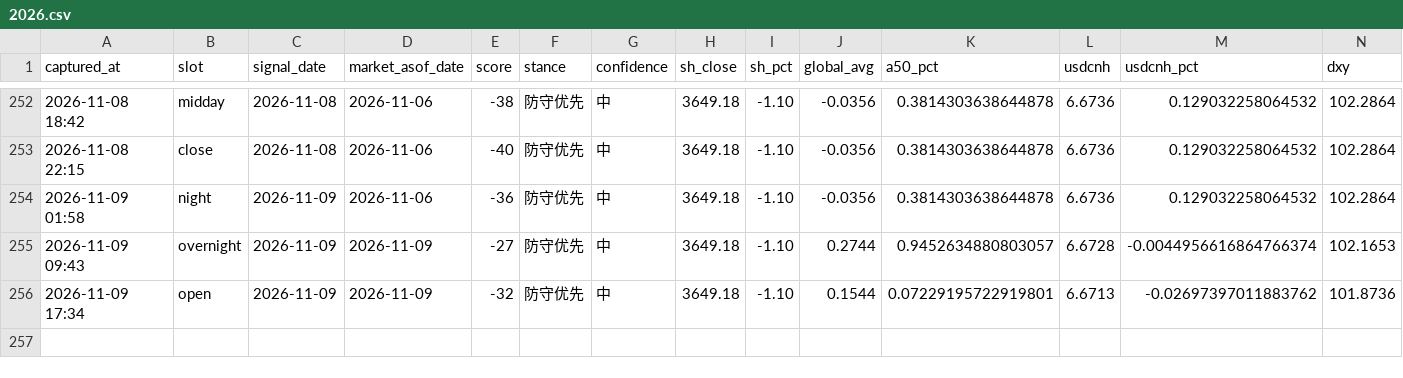
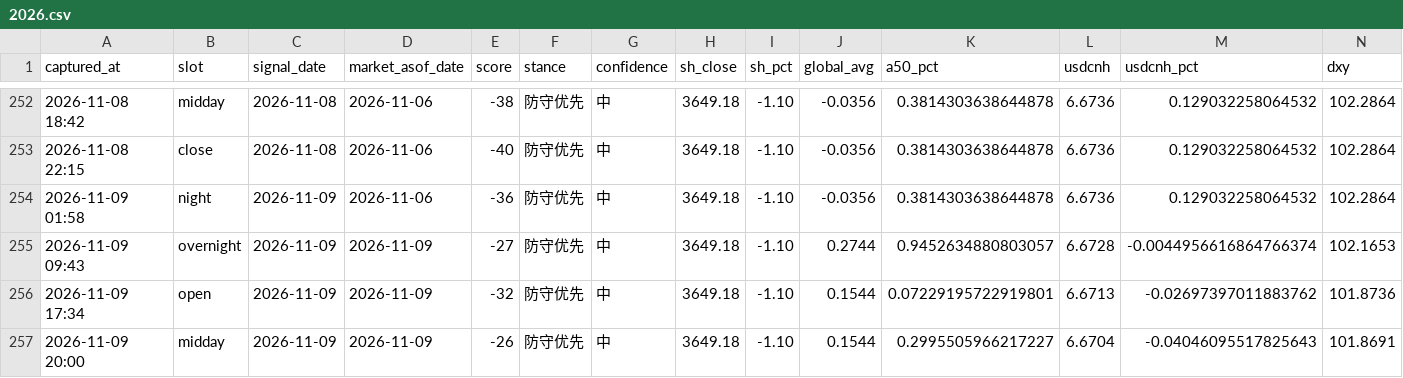
Before and after one commit to ychenfen/a-share-daily, a CSV file: data/signals/2026.csv, drawn as a sheet; only a part is shown, gaps mark what is left out; rows hold the shown columns only; the diff names each change by its address in the sheet, - before the commit and + after, or states it on an @@ line.

```diff
--- a/data/signals/2026.csv
+++ b/data/signals/2026.csv
+row 257: 2026-11-09 20:00 | midday | 2026-11-09 | 2026-11-09 | -26 | 防守优先 | 中 | 3649.18 | -1.10 | 0.1544 | 0.2995505966217227 | 6.6704 | -0.04046095517825643 | 101.8691
```
Also changed, not shown: data/pulses/2026-11.csv, 10 other files.
